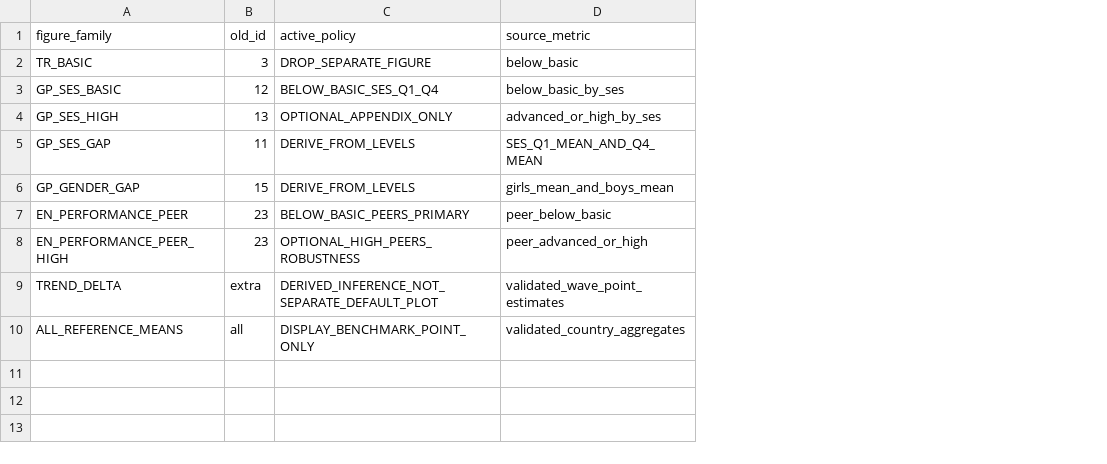
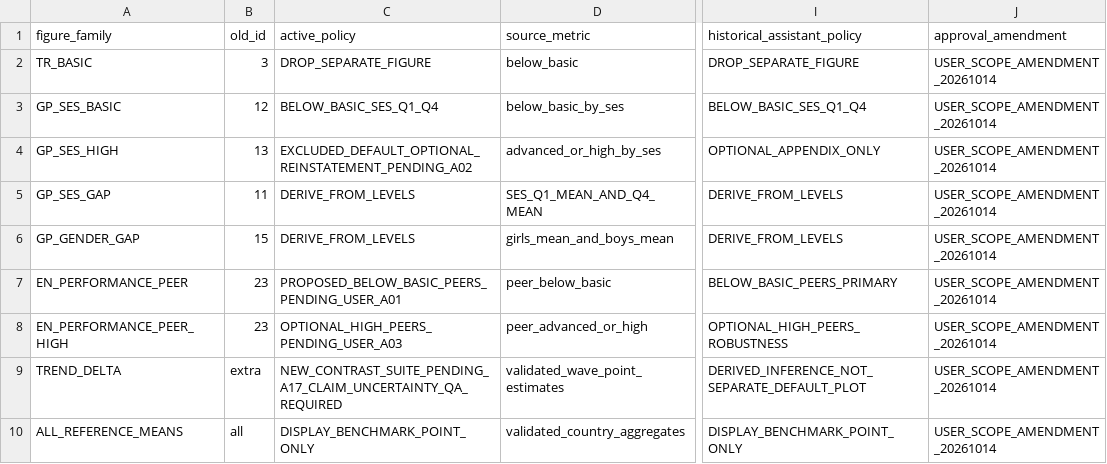
Before and after one commit to Netherlands-Opportunity-Lab/Learning-Outcomes, a CSV file: 06_pipeline/FIGURE_ACTIVE_DECISIONS_20261012.csv, drawn as a sheet; only a part is shown, gaps mark what is left out; the diff names each change by its address in the sheet, - before the commit and + after, or states it on an @@ line.

```diff
--- a/06_pipeline/FIGURE_ACTIVE_DECISIONS_20261012.csv
+++ b/06_pipeline/FIGURE_ACTIVE_DECISIONS_20261012.csv
+column I (historical_assistant_policy), rows 2-10: DROP_SEPARATE_FIGURE | BELOW_BASIC_SES_Q1_Q4 | OPTIONAL_APPENDIX_ONLY | DERIVE_FROM_LEVELS | DERIVE_FROM_LEVELS | BELOW_BASIC_PEERS_PRIMARY | OPTIONAL_HIGH_PEERS_ROBUSTNESS | DERIVED_INFERENCE_NOT_SEPARATE_DEFAULT_PLOT | DISPLAY_BENCHMARK_POINT_ONLY
+column J (approval_amendment), rows 2-10: all USER_SCOPE_AMENDMENT_20261014
-C4 (active_policy): OPTIONAL_APPENDIX_ONLY
+C4 (active_policy): EXCLUDED_DEFAULT_OPTIONAL_REINSTATEMENT_PENDING_A02
-C7 (active_policy): BELOW_BASIC_PEERS_PRIMARY
+C7 (active_policy): PROPOSED_BELOW_BASIC_PEERS_PENDING_USER_A01
-C8 (active_policy): OPTIONAL_HIGH_PEERS_ROBUSTNESS
+C8 (active_policy): OPTIONAL_HIGH_PEERS_PENDING_USER_A03
-C9 (active_policy): DERIVED_INFERENCE_NOT_SEPARATE_DEFAULT_PLOT
+C9 (active_policy): NEW_CONTRAST_SUITE_PENDING_A17_CLAIM_UNCERTAINTY_QA_REQUIRED
```
Also changed, not shown: 06_pipeline/review_20261013/SOURCE_MANIFEST.csv, 06_pipeline/review_20261013/SUPPLEMENTAL_RESULT_REQUIREMENTS.csv, 13 other files.
